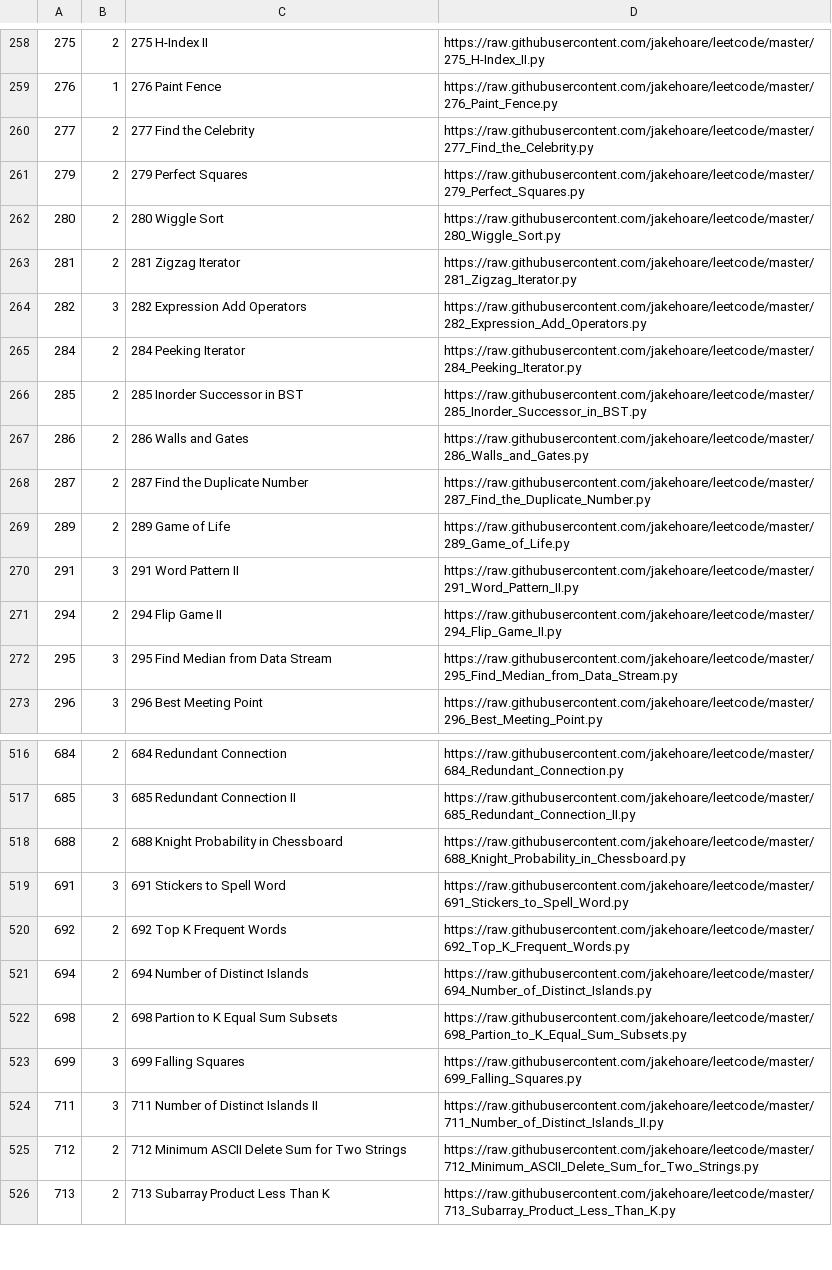
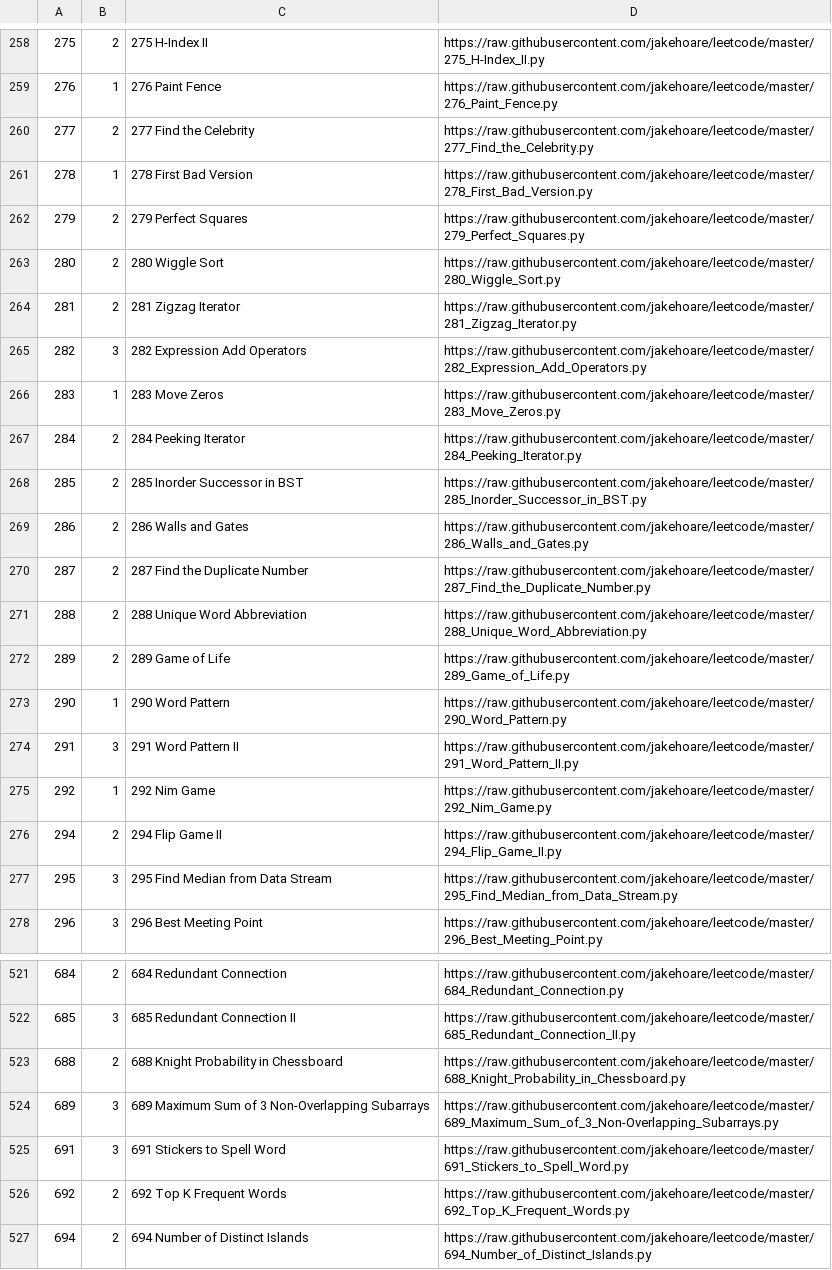
Before and after one commit to jakehoare/leetcode, a CSV file: index.csv, drawn as a sheet; only a part is shown, gaps mark what is left out; the shorter side is filled out with more unchanged rows; the diff names each change by its address in the sheet, - before the commit and + after, or states it on an @@ line.

Commit message:
Update index.

```diff
--- a/index.csv
+++ b/index.csv
+row 261: 278 | 1 | 278 First Bad Version | https://raw.githubusercontent.com/jakehoare/leetcode/master/278_First_Bad_Version.py
+row 266: 283 | 1 | 283 Move Zeros | https://raw.githubusercontent.com/jakehoare/leetcode/master/283_Move_Zeros.py
+row 271: 288 | 2 | 288 Unique Word Abbreviation | https://raw.githubusercontent.com/jakehoare/leetcode/master/288_Unique_Word_Abbreviation.py
+row 273: 290 | 1 | 290 Word Pattern | https://raw.githubusercontent.com/jakehoare/leetcode/master/290_Word_Pattern.py
+row 275: 292 | 1 | 292 Nim Game | https://raw.githubusercontent.com/jakehoare/leetcode/master/292_Nim_Game.py
+row 524: 689 | 3 | 689 Maximum Sum of 3 Non-Overlapping Subarrays | https://raw.githubusercontent.com/jakehoare/leetcode/master/689_Maximum_Sum_of_3_Non-Overlapping_Subarrays.py
```
